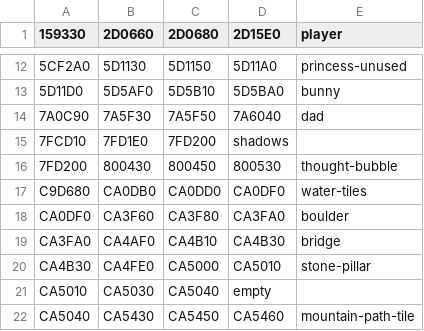
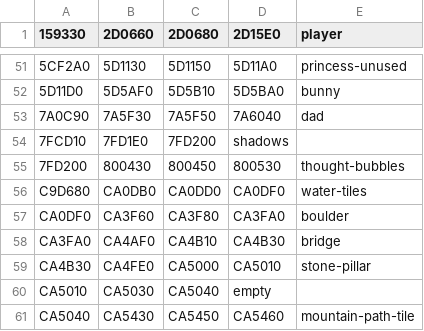
Before and after one commit to harvestwhisperer/hm64-decomp, a CSV file: tools/sprite_addresses.csv, drawn as a sheet; only a part is shown, gaps mark what is left out; the diff covers the shown part only.

```diff
--- a/tools/sprite_addresses.csv
+++ b/tools/sprite_addresses.csv
@@ -15,3 +54,3 @@
 7FCD10,7FD1E0,7FD200,shadows
-7FD200,800430,800450,800530,thought-bubble
+7FD200,800430,800450,800530,thought-bubbles
 C9D680,CA0DB0,CA0DD0,CA0DF0,water-tiles
```
Also changed, not shown: 39 added rows elsewhere in this file, 19 other files.
